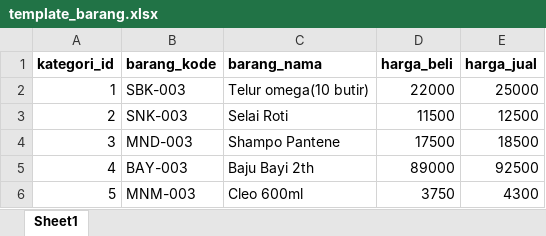
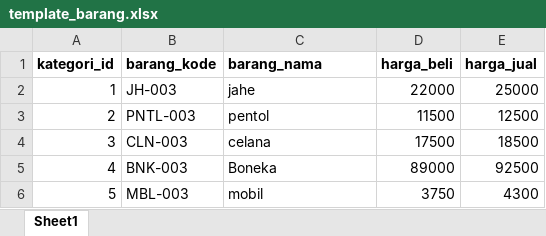
Before and after one commit to rheznandyaa31/PWL_POS, an Excel workbook: public/template_barang.xlsx, sheet Sheet1, drawn as a sheet; values as stored, in another font and other column widths than the file's, no borders; the diff names each change by its address in the sheet, - before the commit and + after, or states it on an @@ line.

```diff
--- a/public/template_barang.xlsx (sheet Sheet1)
+++ b/public/template_barang.xlsx (sheet Sheet1)
-B2 (barang_kode): SBK-003
+B2 (barang_kode): JH-003
-C2 (barang_nama): Telur omega(10 butir)
+C2 (barang_nama): jahe
-B3 (barang_kode): SNK-003
+B3 (barang_kode): PNTL-003
-C3 (barang_nama): Selai Roti
+C3 (barang_nama): pentol
-B4 (barang_kode): MND-003
+B4 (barang_kode): CLN-003
-C4 (barang_nama): Shampo Pantene
+C4 (barang_nama): celana
-B5 (barang_kode): BAY-003
+B5 (barang_kode): BNK-003
-C5 (barang_nama): Baju Bayi 2th
+C5 (barang_nama): Boneka
-B6 (barang_kode): MNM-003
+B6 (barang_kode): MBL-003
-C6 (barang_nama): Cleo 600ml
+C6 (barang_nama): mobil
```
Also changed, not shown: 54 other files.
